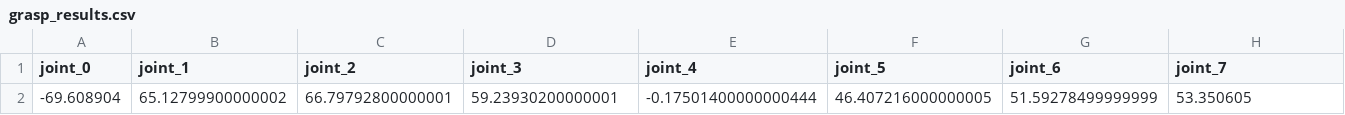
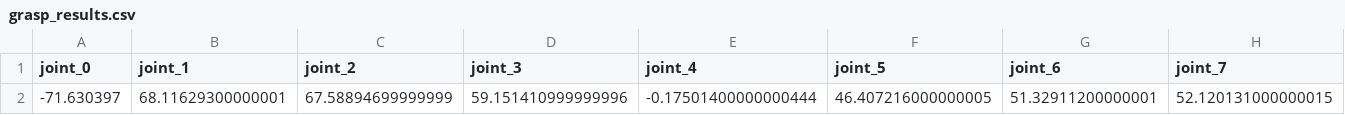
Before and after one commit to WrenMoon/Ex-ARM, a CSV file: Data/Proprioception/grasp_results.csv, drawn as a sheet; only a part is shown; removed rows and columns are numbered as before the commit, all else as after; rows hold the shown columns only; the diff names each change by its address in the sheet, - before the commit and + after, or states it on an @@ line.

```diff
--- a/Data/Proprioception/grasp_results.csv
+++ b/Data/Proprioception/grasp_results.csv
-row 2: -69.608904 | 65.12799900000002 | 66.79792800000001 | 59.23930200000001 | -0.17501400000000444 | 46.407216000000005 | 51.59278499999999 | 53.350605
+row 2: -71.630397 | 68.11629300000001 | 67.58894699999999 | 59.151410999999996 | -0.17501400000000444 | 46.407216000000005 | 51.32911200000001 | 52.120131000000015
```
Also changed, not shown: Data/Proprioception/log.csv, 2 other files.
